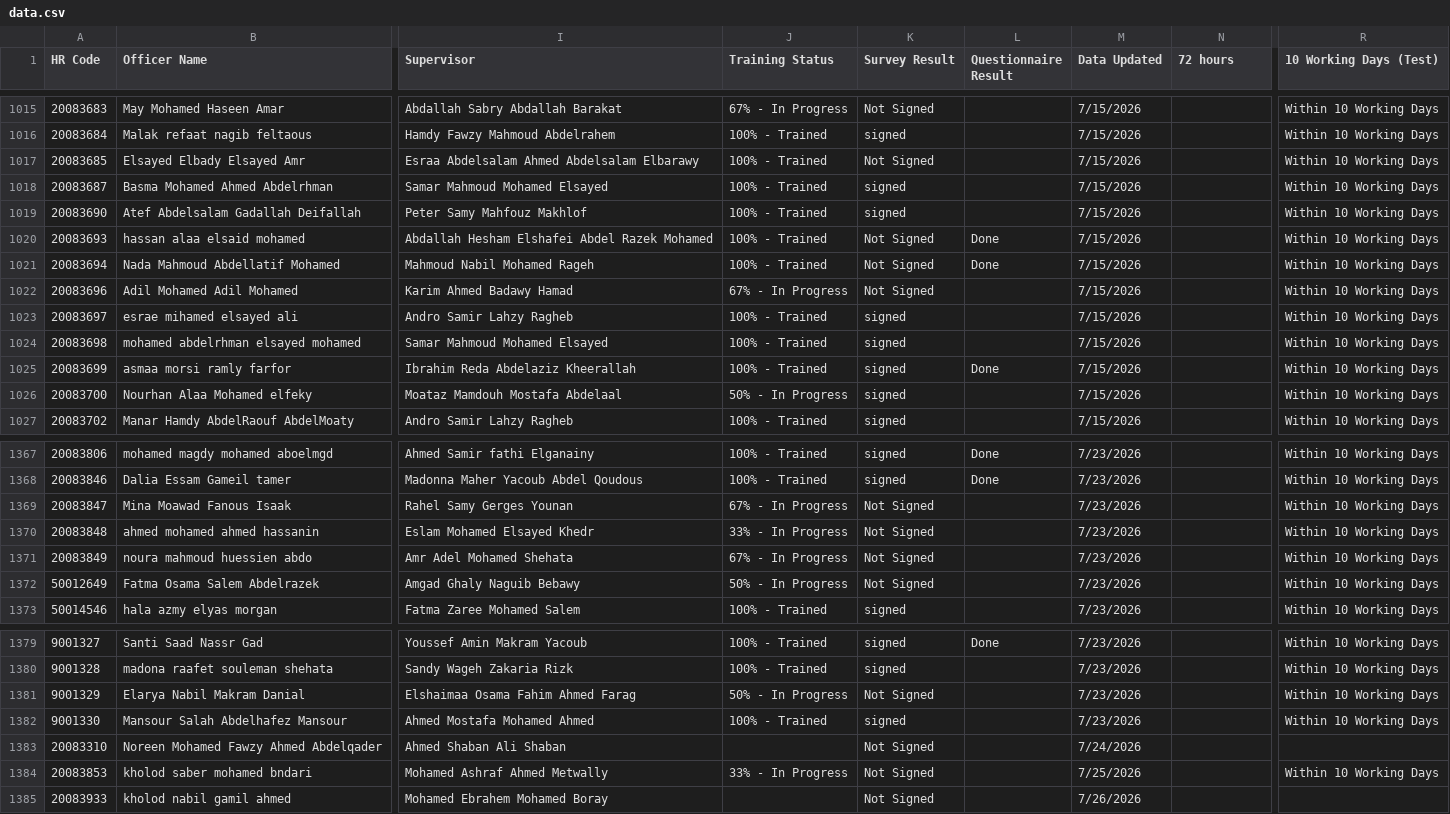
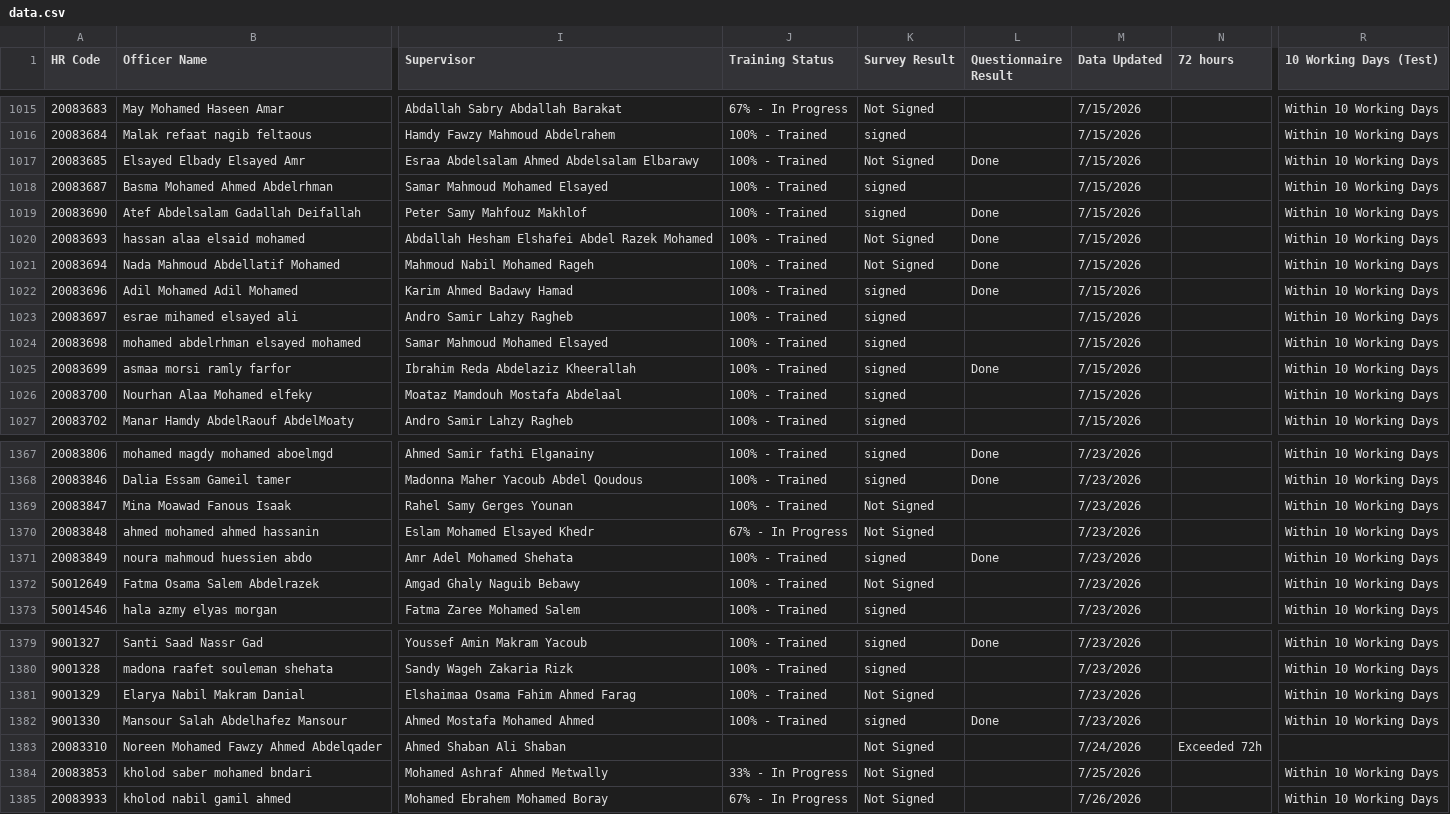
Before and after one commit to radwansalem2030/Halan_Onboarding_Report, a CSV file: data.csv, drawn as a sheet; only a part is shown, gaps mark what is left out; the diff covers the shown part only; the diff names each change by its address in the sheet, - before the commit and + after, or states it on an @@ line.

```diff
--- a/data.csv
+++ b/data.csv
-L1017 (Questionnaire Result): (empty)
+L1017 (Questionnaire Result): Done
-L1019 (Questionnaire Result): (empty)
+L1019 (Questionnaire Result): Done
-J1022 (Training Status): 67% - In Progress
+J1022 (Training Status): 100% - Trained
-K1022 (Survey Result): Not Signed
+K1022 (Survey Result): signed
-L1022 (Questionnaire Result): (empty)
+L1022 (Questionnaire Result): Done
-J1026 (Training Status): 50% - In Progress
+J1026 (Training Status): 100% - Trained
-J1369 (Training Status): 67% - In Progress
+J1369 (Training Status): 100% - Trained
-J1370 (Training Status): 33% - In Progress
+J1370 (Training Status): 67% - In Progress
-J1371 (Training Status): 67% - In Progress
+J1371 (Training Status): 100% - Trained
-K1371 (Survey Result): Not Signed
+K1371 (Survey Result): signed
-L1371 (Questionnaire Result): (empty)
+L1371 (Questionnaire Result): Done
-J1372 (Training Status): 50% - In Progress
+J1372 (Training Status): 100% - Trained
-J1381 (Training Status): 50% - In Progress
+J1381 (Training Status): 100% - Trained
-L1382 (Questionnaire Result): (empty)
+L1382 (Questionnaire Result): Done
-N1383 (72 hours): (empty)
+N1383 (72 hours): Exceeded 72h
-J1385 (Training Status): (empty)
+J1385 (Training Status): 67% - In Progress
-R1385 (10 Working Days (Test)): (empty)
+R1385 (10 Working Days (Test)): Within 10 Working Days
```
Also changed, not shown: 146 edited cells elsewhere in this file, Supervisor KPI Results.csv.
